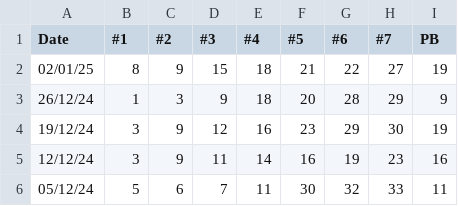
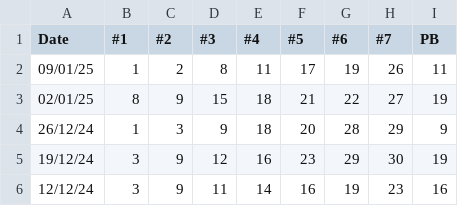
Before and after one commit to 111110100/ozlottopy, a CSV file: thursday.csv, drawn as a sheet; only a part is shown; the shorter side is filled out with more unchanged rows; the diff names each change by its address in the sheet, - before the commit and + after, or states it on an @@ line.

```diff
--- a/thursday.csv
+++ b/thursday.csv
+row 2: 09/01/25 | 1 | 2 | 8 | 11 | 17 | 19 | 26 | 11
```
Also changed, not shown: saturday.csv.
